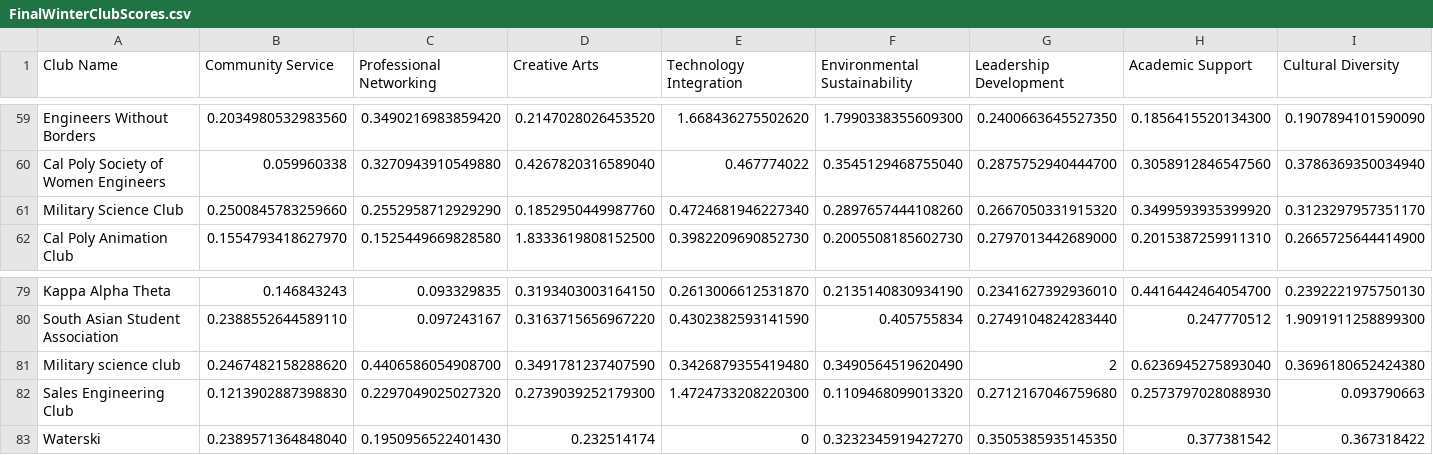
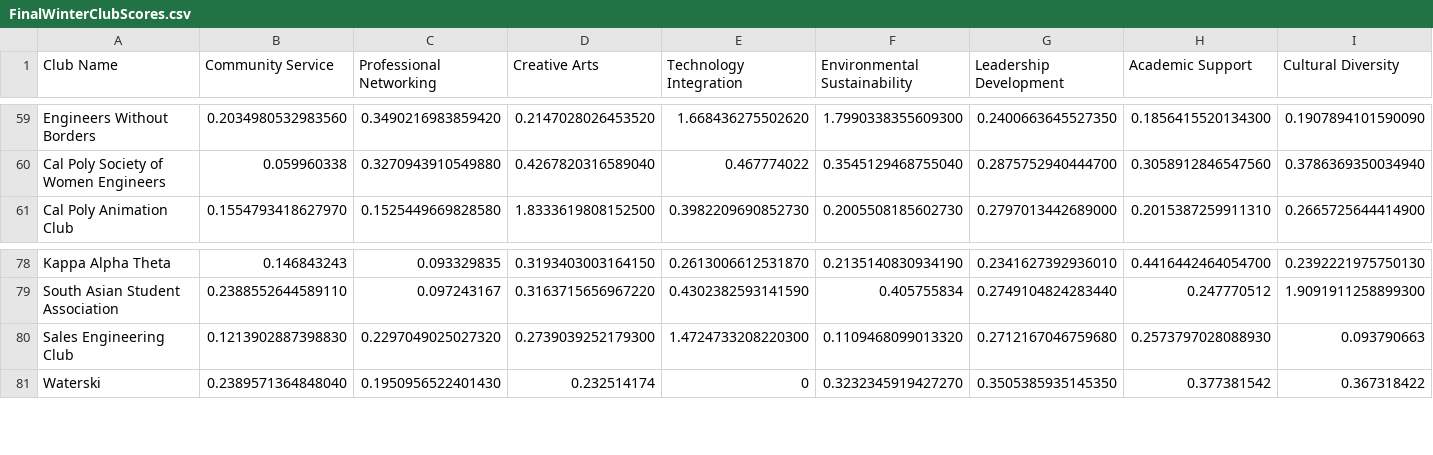
Before and after one commit to CPClubMatch/SocialConnection, a CSV file: my-app/public/FinalWinterClubScores.csv, drawn as a sheet; only a part is shown, gaps mark what is left out; rows hold the shown columns only; the diff names each change by its address in the sheet, - before the commit and + after, or states it on an @@ line.

Commit message:
removed repeats on club fair

```diff
--- a/my-app/public/FinalWinterClubScores.csv
+++ b/my-app/public/FinalWinterClubScores.csv
-row 61: Military Science Club | 0.2500845783259660 | 0.2552958712929290 | 0.1852950449987760 | 0.4724681946227340 | 0.2897657444108260 | 0.2667050331915320 | 0.3499593935399920 | 0.3123297957351170
-row 81: Military science club | 0.2467482158288620 | 0.4406586054908700 | 0.3491781237407590 | 0.3426879355419480 | 0.3490564519620490 | 2 | 0.6236945275893040 | 0.3696180652424380
```
Also changed, not shown: 2 other files.
